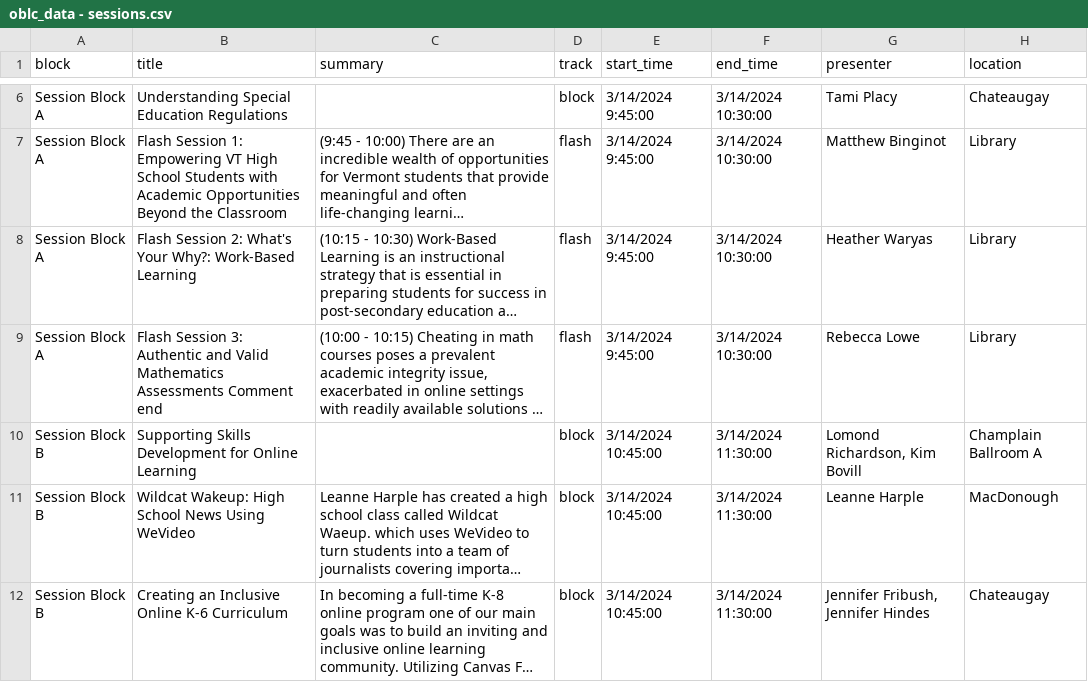
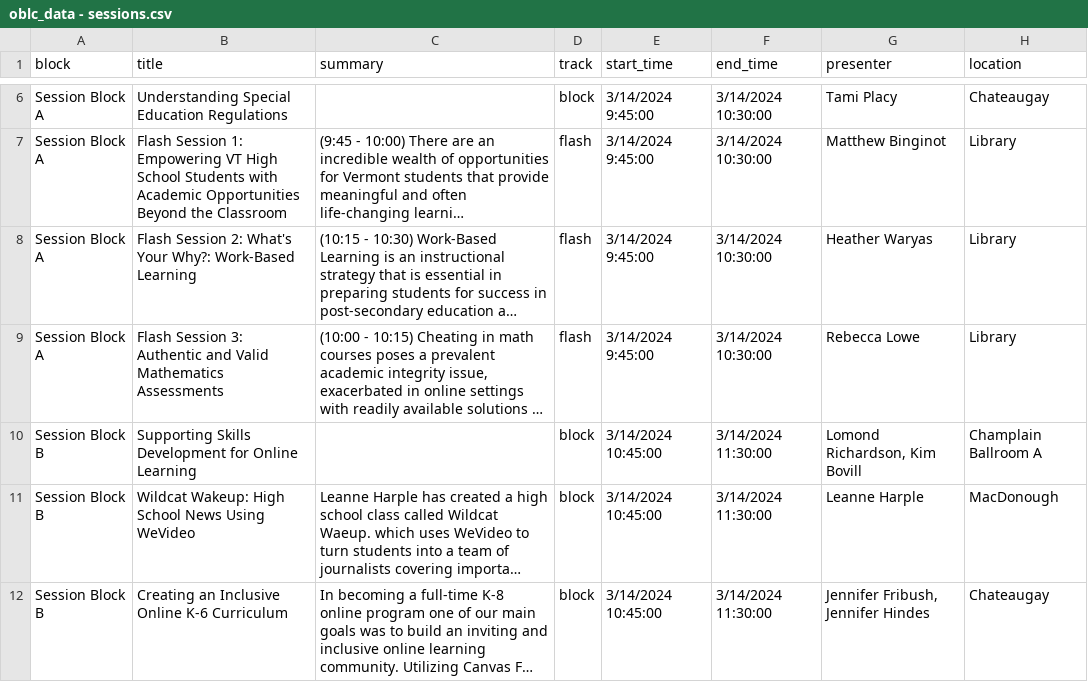
Before and after one commit to kchristensenvtvlc/oblc_sched, a CSV file: api/static/oblc_data - sessions.csv, drawn as a sheet; only a part is shown, gaps mark what is left out; long unchanged cells end in …; the diff names each change by its address in the sheet, - before the commit and + after, or states it on an @@ line.

Commit message:
new bio

```diff
--- a/api/static/oblc_data - sessions.csv
+++ b/api/static/oblc_data - sessions.csv
-B9 (title): …Mathematics Assessments Comment end
+B9 (title): …Mathematics Assessments
```
